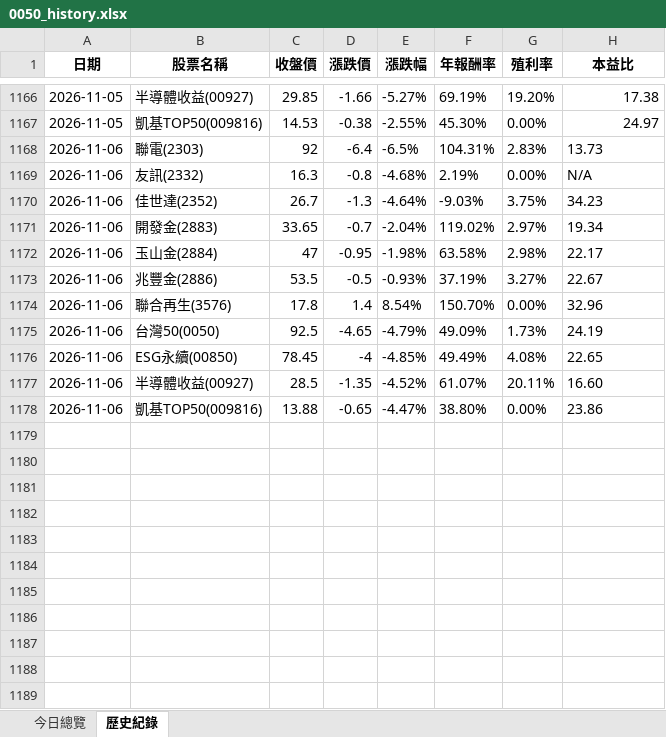
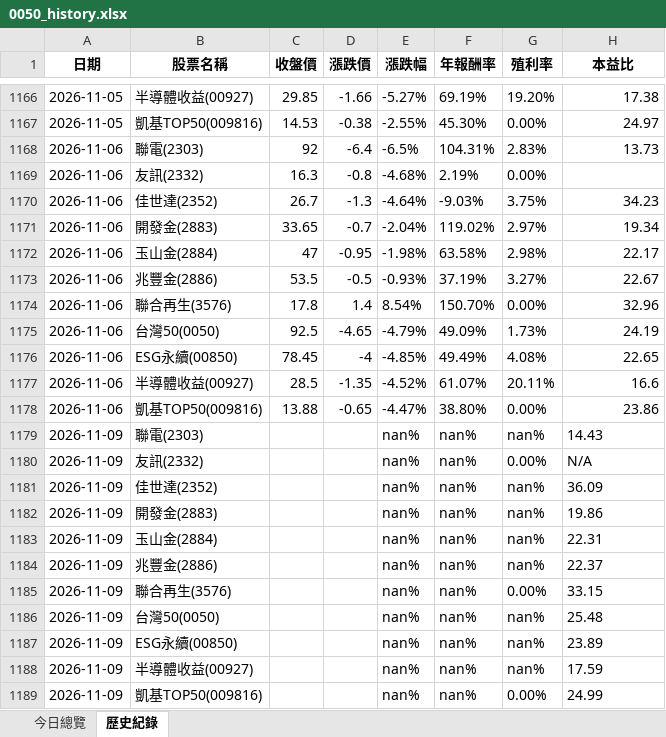
Before and after one commit to lenshen/0050-tracker, an Excel workbook: 0050_history.xlsx, sheet 歷史紀錄, drawn as a sheet; only a part is shown, gaps mark what is left out; values as stored, in another font and other column widths than the file's, no borders; the diff names each change by its address in the sheet, - before the commit and + after, or states it on an @@ line.

```diff
--- a/0050_history.xlsx (sheet 歷史紀錄)
+++ b/0050_history.xlsx (sheet 歷史紀錄)
-H1168 alignment: left
+H1168 alignment: right
-H1169 (本益比): N/A
+H1169 (本益比): (empty)
-H1170:H1176 alignment: left
+H1170:H1176 alignment: right
-H1177 (本益比): 16.60
+H1177 (本益比): 16.6
-H1178 alignment: left
+H1178 alignment: right
+row 1179: 2026-11-09 | 聯電(2303) |  |  | nan% | nan% | nan% | 14.43
+row 1180: 2026-11-09 | 友訊(2332) |  |  | nan% | nan% | 0.00% | N/A
+row 1181: 2026-11-09 | 佳世達(2352) |  |  | nan% | nan% | nan% | 36.09
+row 1182: 2026-11-09 | 開發金(2883) |  |  | nan% | nan% | nan% | 19.86
+row 1183: 2026-11-09 | 玉山金(2884) |  |  | nan% | nan% | nan% | 22.31
+row 1184: 2026-11-09 | 兆豐金(2886) |  |  | nan% | nan% | nan% | 22.37
+row 1185: 2026-11-09 | 聯合再生(3576) |  |  | nan% | nan% | 0.00% | 33.15
+row 1186: 2026-11-09 | 台灣50(0050) |  |  | nan% | nan% | nan% | 25.48
+row 1187: 2026-11-09 | ESG永續(00850) |  |  | nan% | nan% | nan% | 23.89
+row 1188: 2026-11-09 | 半導體收益(00927) |  |  | nan% | nan% | nan% | 17.59
+row 1189: 2026-11-09 | 凱基TOP50(009816) |  |  | nan% | nan% | 0.00% | 24.99
```
Also changed, not shown: sheet 今日總覽.
